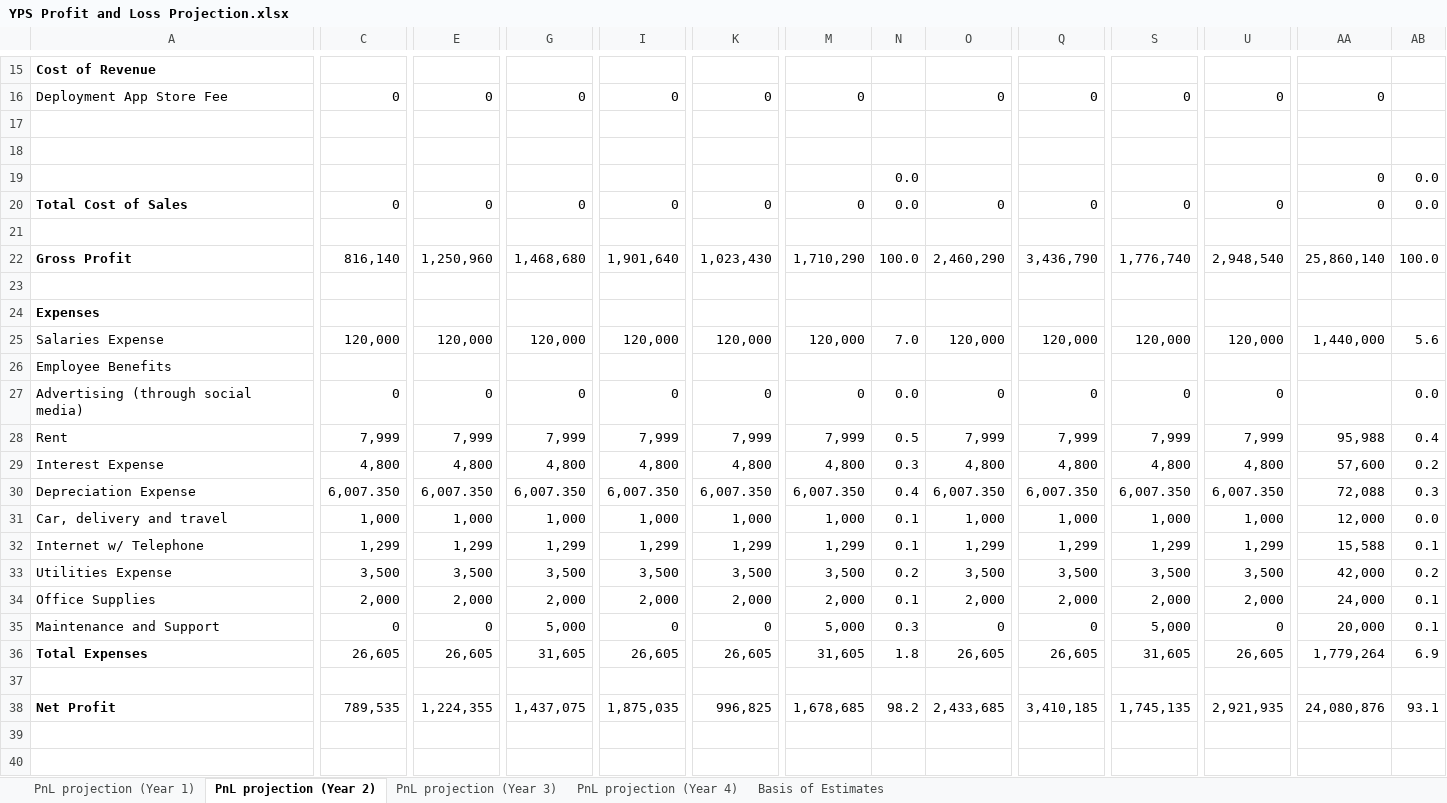
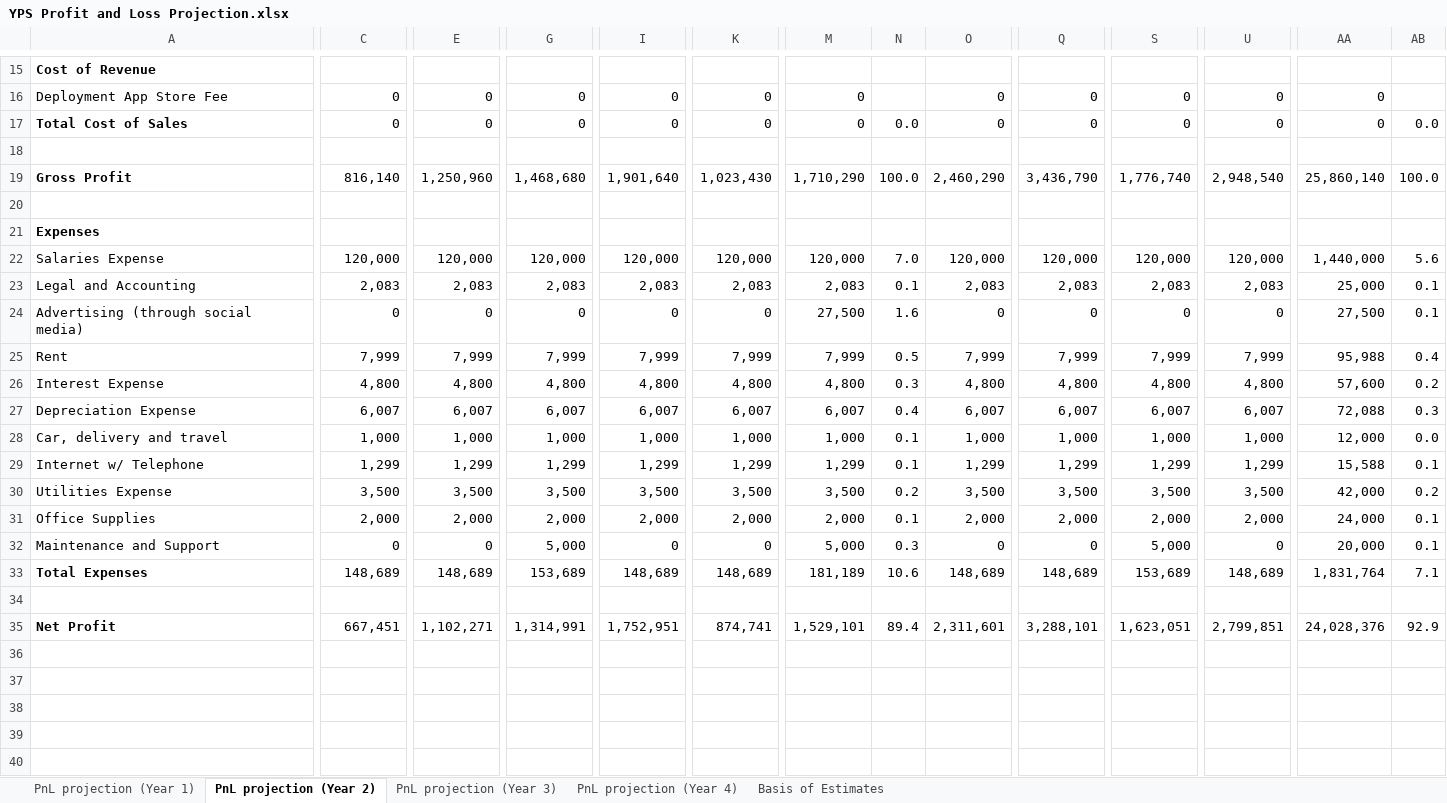
Before and after one commit to jdimapilis02/tentrep-yps, an Excel workbook: Business Plan Documents/YPS Profit and Loss Projection.xlsx, sheet PnL projection (Year 2), drawn as a sheet; only a part is shown, gaps mark what is left out; the shorter side is filled out with more unchanged rows; values as stored, in another font and other column widths than the file's, no borders; removed rows and columns are numbered as before the commit, all else as after; rows hold the shown columns only; the diff covers the shown part only; the diff names each change by its address in the sheet, - before the commit and + after, or states it on an @@ line.

```diff
--- a/Business Plan Documents/YPS Profit and Loss Projection.xlsx (sheet PnL projection (Year 2))
+++ b/Business Plan Documents/YPS Profit and Loss Projection.xlsx (sheet PnL projection (Year 2))
-row 17: (empty)
-row 18: (empty)
-row 19:  |  |  |  |  |  |  | 0.0 |  |  |  |  | 0 | 0.0
-row 26: Employee Benefits
+row 23: Legal and Accounting | 2,083 | 2,083 | 2,083 | 2,083 | 2,083 | 2,083 | 0.1 | 2,083 | 2,083 | 2,083 | 2,083 | 25,000 | 0.1
-M24: 0
+M24: 27,500
-N24: 0.0
+N24: 1.6
-AA24: (empty)
+AA24: 27,500
-AB24: 0.0
+AB24: 0.1
-C27: 6,007.350
+C27: 6,007
-E27: 6,007.350
+E27: 6,007
-G27: 6,007.350
+G27: 6,007
-I27: 6,007.350
+I27: 6,007
-K27: 6,007.350
+K27: 6,007
-M27: 6,007.350
+M27: 6,007
-O27: 6,007.350
+O27: 6,007
-Q27: 6,007.350
+Q27: 6,007
-S27: 6,007.350
+S27: 6,007
-U27: 6,007.350
+U27: 6,007
-row 36: Total Expenses | 26,605 | 26,605 | 31,605 | 26,605 | 26,605 | 31,605 | 1.8 | 26,605 | 26,605 | 31,605 | 26,605 | 1,779,264 | 6.9
+row 33: Total Expenses | 148,689 | 148,689 | 153,689 | 148,689 | 148,689 | 181,189 | 10.6 | 148,689 | 148,689 | 153,689 | 148,689 | 1,831,764 | 7.1
-row 38: Net Profit | 789,535 | 1,224,355 | 1,437,075 | 1,875,035 | 996,825 | 1,678,685 | 98.2 | 2,433,685 | 3,410,185 | 1,745,135 | 2,921,935 | 24,080,876 | 93.1
+row 35: Net Profit | 667,451 | 1,102,271 | 1,314,991 | 1,752,951 | 874,741 | 1,529,101 | 89.4 | 2,311,601 | 3,288,101 | 1,623,051 | 2,799,851 | 24,028,376 | 92.9
```
Also changed, not shown: 2 edited cells elsewhere in this sheet, sheet PnL projection (Year 3), sheet PnL projection (Year 4), sheet PnL projection (Year 1), formulas that keep their value, 2 other files.
